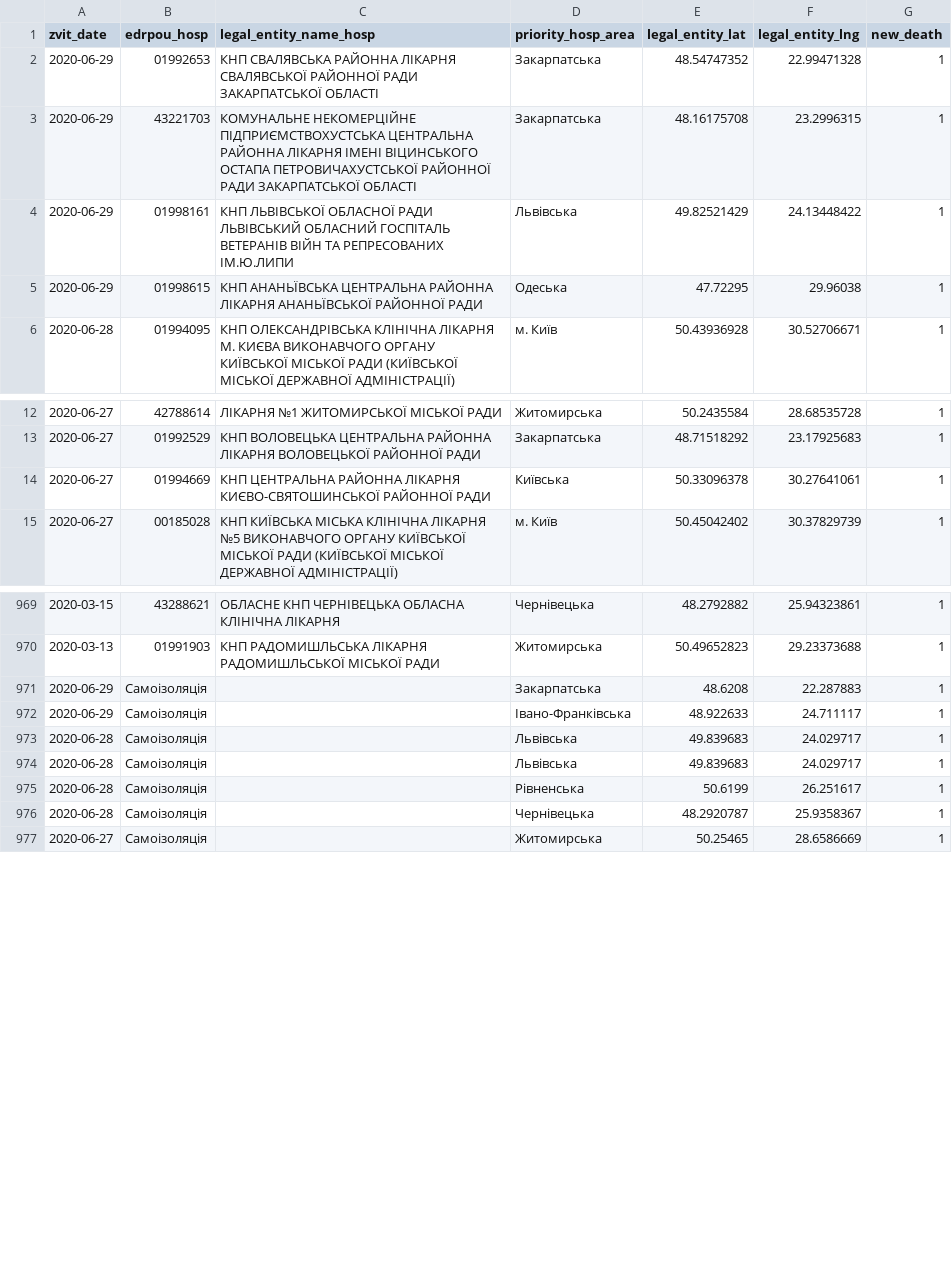
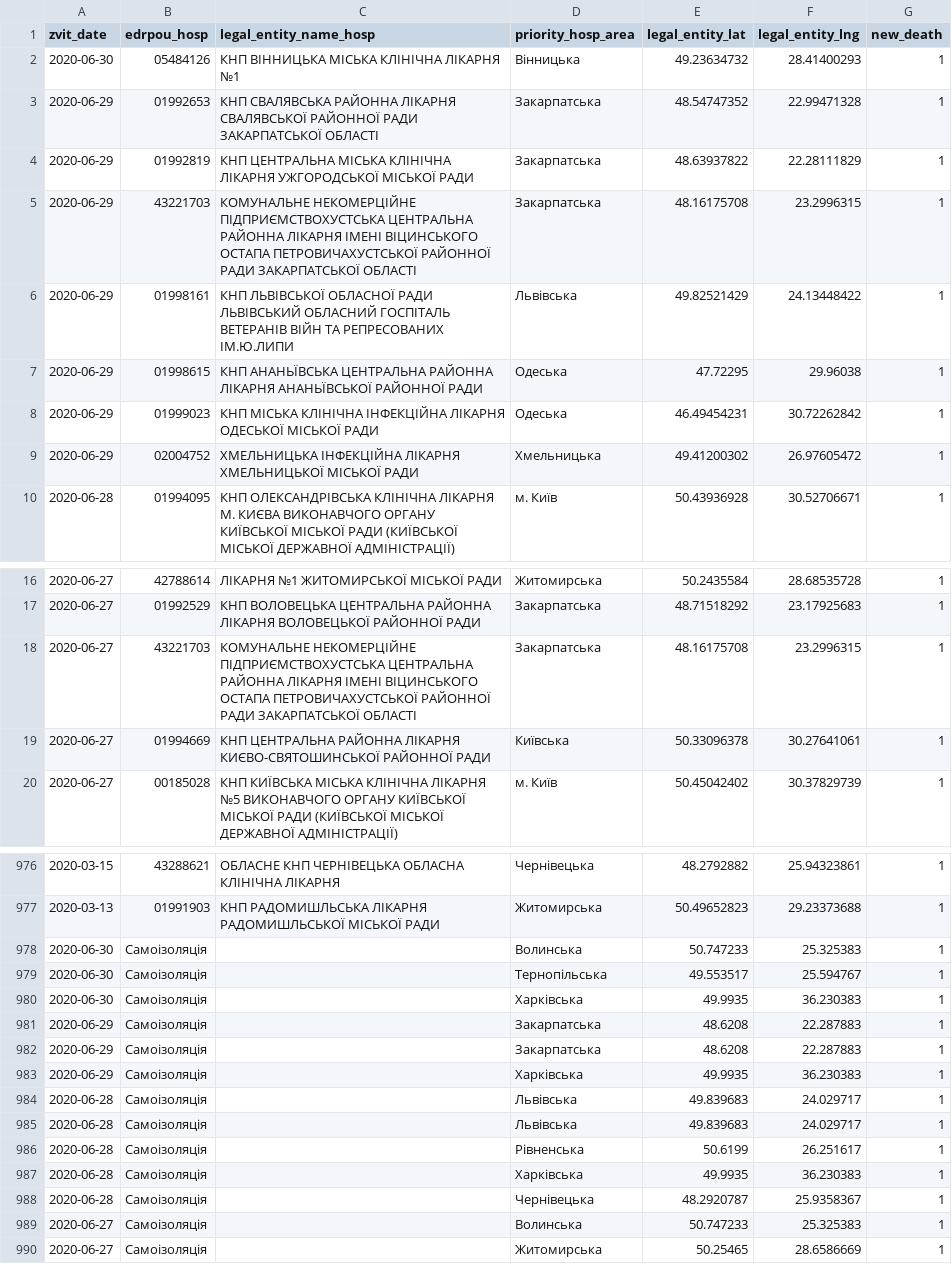
Before and after one commit to texty/covid-19, a CSV file: data/ukraine/death_cases.csv, drawn as a sheet; only a part is shown, gaps mark what is left out; the diff covers the shown part only.

```diff
--- a/data/ukraine/death_cases.csv
+++ b/data/ukraine/death_cases.csv
@@ -1,3 +1,5 @@
 "zvit_date","edrpou_hosp","legal_entity_name_hosp","priority_hosp_area","legal_entity_lat","legal_entity_lng","new_death"
+2020-06-30,"05484126","КНП ВІННИЦЬКА МІСЬКА КЛІНІЧНА ЛІКАРНЯ №1","Вінницька",49.23634732,28.41400293,1
 2020-06-29,"01992653","КНП СВАЛЯВСЬКА РАЙОННА ЛІКАРНЯ СВАЛЯВСЬКОЇ РАЙОННОЇ РАДИ ЗАКАРПАТСЬКОЇ ОБЛАСТІ","Закарпатська",48.54747352,22.99471328,1
+2020-06-29,"01992819","КНП ЦЕНТРАЛЬНА МІСЬКА КЛІНІЧНА ЛІКАРНЯ УЖГОРОДСЬКОЇ МІСЬКОЇ РАДИ","Закарпатська",48.63937822,22.28111829,1
 2020-06-29,"43221703","КОМУНАЛЬНЕ НЕКОМЕРЦІЙНЕ ПІДПРИЄМСТВОХУСТСЬКА ЦЕНТРАЛЬНА РАЙОННА ЛІКАРНЯ ІМЕНІ ВІЦИНСЬКОГО ОСТАПА ПЕТРОВИЧАХУСТСЬКОЇ РАЙОННОЇ РАДИ ЗАКАРПАТСЬКОЇ ОБЛАСТІ ","Закарпатська",48.16175708,23.2996315,1
@@ -5,2 +7,4 @@
 2020-06-29,"01998615","КНП АНАНЬЇВСЬКА ЦЕНТРАЛЬНА РАЙОННА ЛІКАРНЯ АНАНЬЇВСЬКОЇ РАЙОННОЇ РАДИ","Одеська",47.72295,29.96038,1
+2020-06-29,"01999023","КНП МІСЬКА КЛІНІЧНА ІНФЕКЦІЙНА ЛІКАРНЯ ОДЕСЬКОЇ МІСЬКОЇ РАДИ","Одеська",46.49454231,30.72262842,1
+2020-06-29,"02004752","ХМЕЛЬНИЦЬКА ІНФЕКЦІЙНА ЛІКАРНЯ ХМЕЛЬНИЦЬКОЇ МІСЬКОЇ РАДИ","Хмельницька",49.41200302,26.97605472,1
 2020-06-28,"01994095","КНП ОЛЕКСАНДРІВСЬКА КЛІНІЧНА ЛІКАРНЯ М. КИЄВА ВИКОНАВЧОГО ОРГАНУ КИЇВСЬКОЇ МІСЬКОЇ РАДИ (КИЇВСЬКОЇ МІСЬКОЇ ДЕРЖАВНОЇ АДМІНІСТРАЦІЇ)","м. Київ",50.43936928,30.52706671,1
@@ -13,2 +17,3 @@
 2020-06-27,"01992529","КНП ВОЛОВЕЦЬКА ЦЕНТРАЛЬНА РАЙОННА ЛІКАРНЯ ВОЛОВЕЦЬКОЇ РАЙОННОЇ РАДИ","Закарпатська",48.71518292,23.17925683,1
+2020-06-27,"43221703","КОМУНАЛЬНЕ НЕКОМЕРЦІЙНЕ ПІДПРИЄМСТВОХУСТСЬКА ЦЕНТРАЛЬНА РАЙОННА ЛІКАРНЯ ІМЕНІ ВІЦИНСЬКОГО ОСТАПА ПЕТРОВИЧАХУСТСЬКОЇ РАЙОННОЇ РАДИ ЗАКАРПАТСЬКОЇ ОБЛАСТІ ","Закарпатська",48.16175708,23.2996315,1
 2020-06-27,"01994669","КНП ЦЕНТРАЛЬНА РАЙОННА ЛІКАРНЯ КИЄВО-СВЯТОШИНСЬКОЇ РАЙОННОЇ РАДИ","Київська",50.33096378,30.27641061,1
@@ -970,4 +977,8 @@
 2020-03-13,"01991903","КНП РАДОМИШЛЬСЬКА ЛІКАРНЯ РАДОМИШЛЬСЬКОЇ МІСЬКОЇ РАДИ","Житомирська",50.49652823,29.23373688,1
+2020-06-30,"Самоізоляція","","Волинська",50.747233,25.325383,1
+2020-06-30,"Самоізоляція","","Тернопільська",49.553517,25.594767,1
+2020-06-30,"Самоізоляція","","Харківська",49.9935,36.230383,1
 2020-06-29,"Самоізоляція","","Закарпатська",48.6208,22.287883,1
-2020-06-29,"Самоізоляція","","Івано-Франківська",48.922633,24.711117,1
+2020-06-29,"Самоізоляція","","Закарпатська",48.6208,22.287883,1
+2020-06-29,"Самоізоляція","","Харківська",49.9935,36.230383,1
 2020-06-28,"Самоізоляція","","Львівська",49.839683,24.029717,1
@@ -975,3 +986,5 @@
 2020-06-28,"Самоізоляція","","Рівненська",50.6199,26.251617,1
+2020-06-28,"Самоізоляція","","Харківська",49.9935,36.230383,1
 2020-06-28,"Самоізоляція","","Чернівецька",48.2920787,25.9358367,1
+2020-06-27,"Самоізоляція","","Волинська",50.747233,25.325383,1
 2020-06-27,"Самоізоляція","","Житомирська",50.25465,28.6586669,1
```
Also changed, not shown: 3 added rows elsewhere in this file, data/ukraine/cases_by_date.csv, data/ukraine/cases_by_region.csv, 1 other file.
